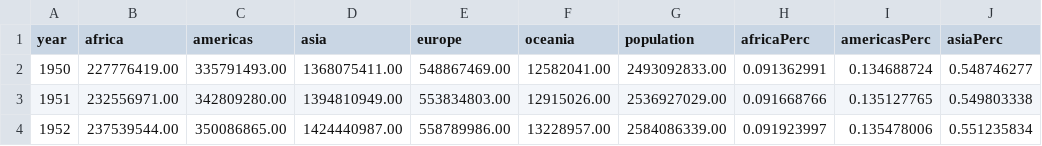
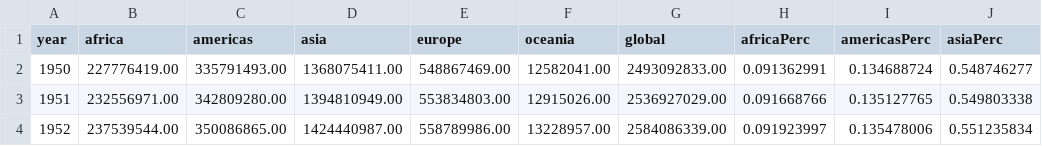
Before and after one commit to CatSalvargh/Data_Visualizer, a CSV file: data/world-population/population-historic-global-continents-table.csv, drawn as a sheet; only a part is shown; the diff names each change by its address in the sheet, - before the commit and + after, or states it on an @@ line.

Commit message:
dataLabel complete

```diff
--- a/data/world-population/population-historic-global-continents-table.csv
+++ b/data/world-population/population-historic-global-continents-table.csv
-G1: population
+G1: global
```
Also changed, not shown: 4 other files.
